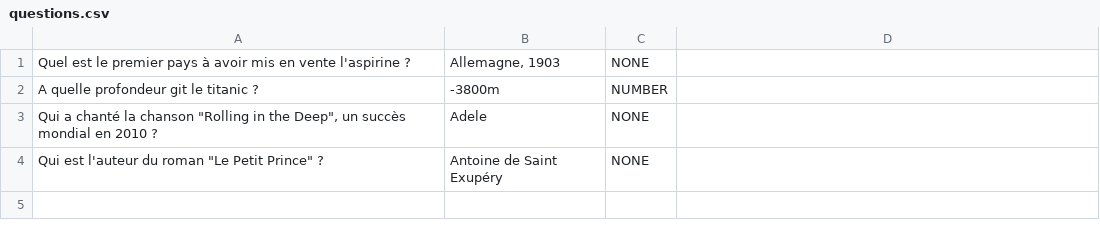
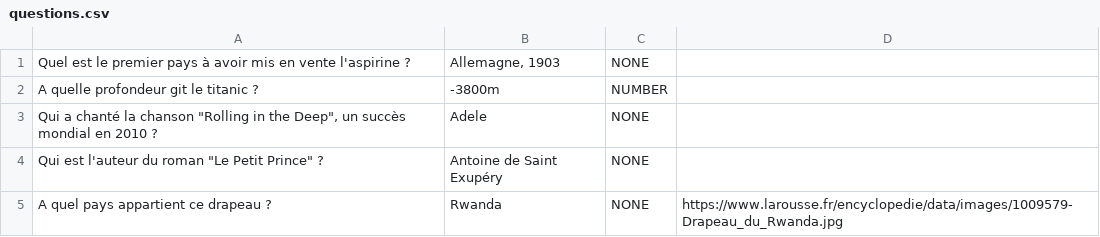
Before and after one commit to noclone/noquiz_server, a CSV file: data/questions.csv, drawn as a sheet; the diff names each change by its address in the sheet, - before the commit and + after, or states it on an @@ line.

Commit message:
images

```diff
--- a/data/questions.csv
+++ b/data/questions.csv
+row 5: A quel pays appartient ce drapeau ? | Rwanda | NONE | https://www.larousse.fr/encyclopedie/data/images/1009579-Drapeau_du_Rwanda.jpg
```
Also changed, not shown: 2 other files.
